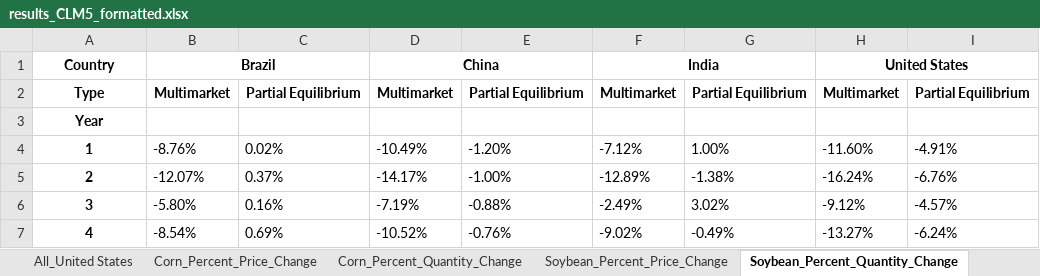
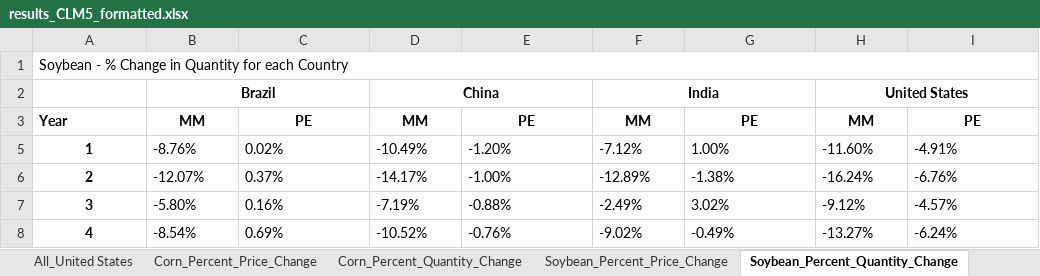
Before and after one commit to S-Aleti/Climate-Ag-Simulation, an Excel workbook: results/xlsx/results_CLM5_formatted.xlsx, sheet Soybean_Percent_Quantity_Change, drawn as a sheet; only a part is shown; values as stored, in another font and other column widths than the file's, no borders; removed rows and columns are numbered as before the commit, all else as after; the diff names each change by its address in the sheet, - before the commit and + after, or states it on an @@ line.

```diff
--- a/results/xlsx/results_CLM5_formatted.xlsx (sheet Soybean_Percent_Quantity_Change)
+++ b/results/xlsx/results_CLM5_formatted.xlsx (sheet Soybean_Percent_Quantity_Change)
+row 1: Soybean - % Change in Quantity for each Country
-A2: Country
+A2: (empty)
-row 2: Type | Multimarket | Partial Equilibrium | Multimarket | Partial Equilibrium | Multimarket | Partial Equilibrium | Multimarket | Partial Equilibrium
-A3 alignment: center
+A3 alignment: left
-B3: (empty)
+B3: MM
-C3: (empty)
+C3: PE
-D3: (empty)
+D3: MM
-E3: (empty)
+E3: PE
-F3: (empty)
+F3: MM
-G3: (empty)
+G3: PE
-H3: (empty)
+H3: MM
-I3: (empty)
+I3: PE
```
Also changed, not shown: sheet All_Brazil, sheet All_United States, sheet All_India, sheet All_China, sheet Corn_Percent_Quantity_Change, sheet Soybean_Percent_Price_Change, 1 more sheet, 3 other files.
